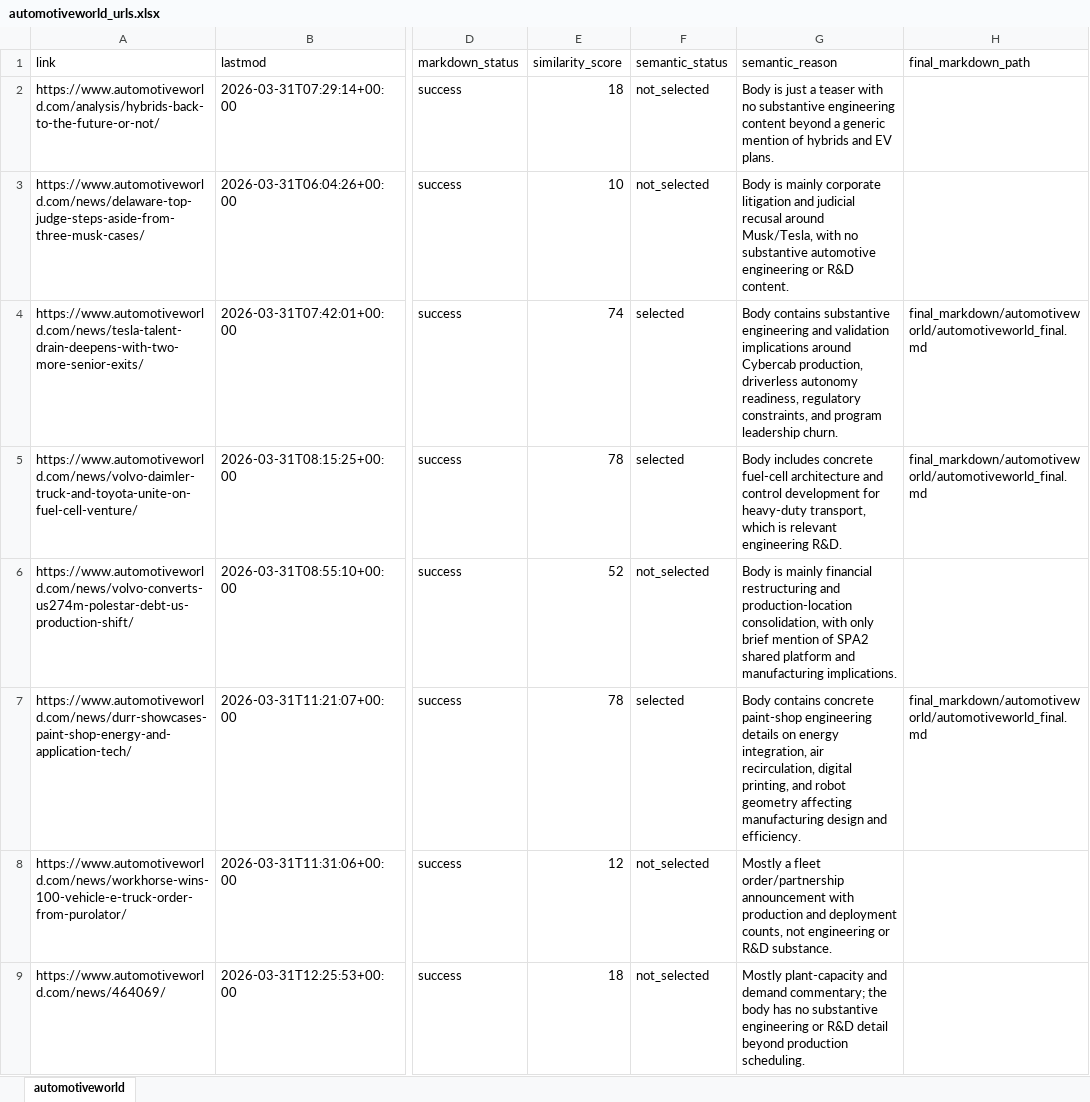
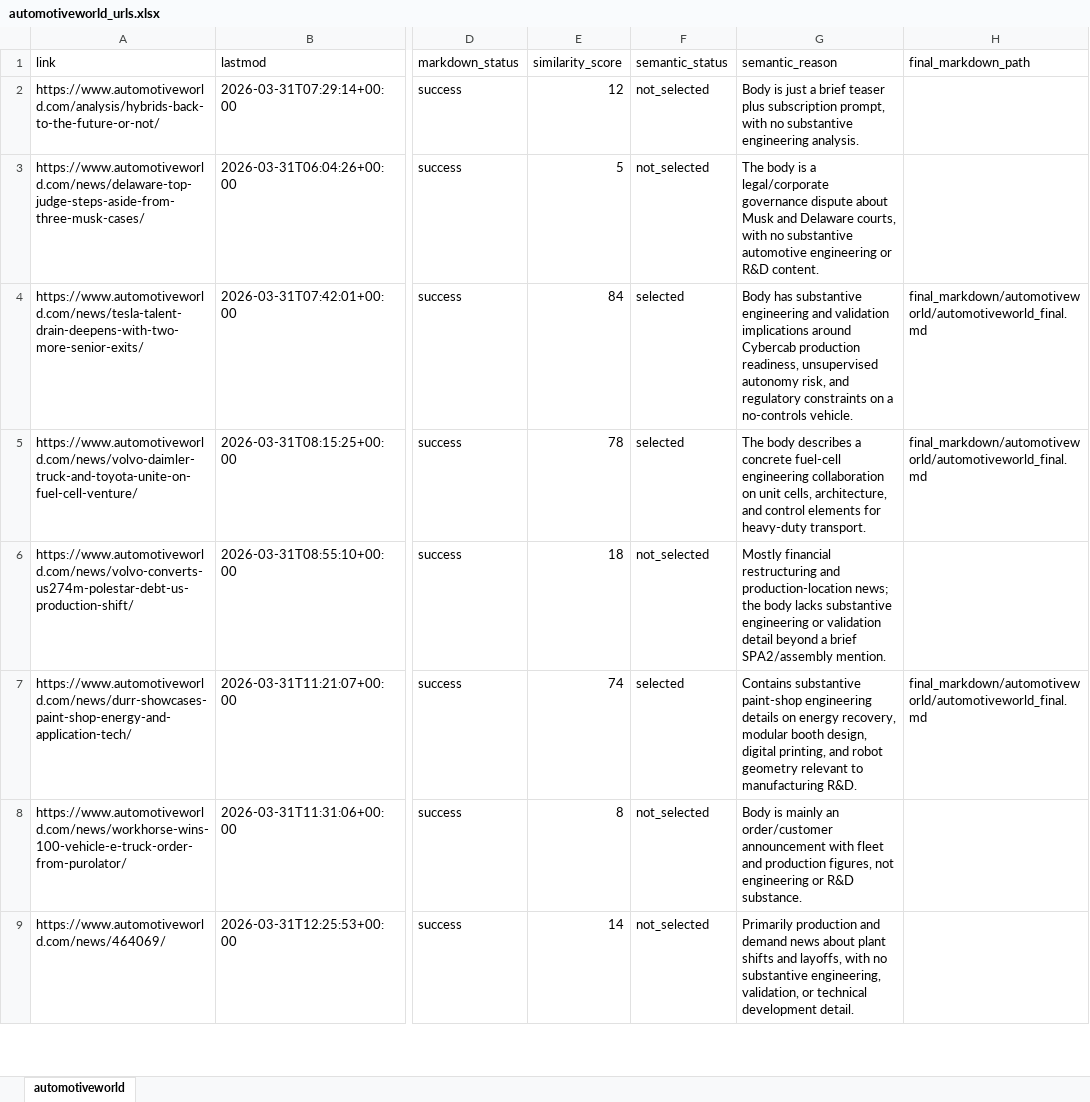
Before and after one commit to arjungowdal4601/news_agent_langgraph, an Excel workbook: extracted_urls/automotiveworld/automotiveworld_urls.xlsx, sheet automotiveworld, drawn as a sheet; only a part is shown, gaps mark what is left out; values as stored, in another font and other column widths than the file's, no borders; the diff covers the shown part only; the diff names each change by its address in the sheet, - before the commit and + after, or states it on an @@ line.

```diff
--- a/extracted_urls/automotiveworld/automotiveworld_urls.xlsx (sheet automotiveworld)
+++ b/extracted_urls/automotiveworld/automotiveworld_urls.xlsx (sheet automotiveworld)
-E2 (similarity_score): 18
+E2 (similarity_score): 12
-G2 (semantic_reason): …just a teaser with no substantive engineering content beyond a generic mention of hybrids and EV plans.
+G2 (semantic_reason): …just a brief teaser plus subscription prompt, with no substantive engineering analysis.
-E3 (similarity_score): 10
+E3 (similarity_score): 5
-G3 (semantic_reason): Body is mainly corporate litigation and judicial recusal around Musk/Tesla, with no…
+G3 (semantic_reason): The body is a legal/corporate governance dispute about Musk and Delaware courts, with no…
-E4 (similarity_score): 74
+E4 (similarity_score): 84
-G4 (semantic_reason): Body contains substantive engineering and validation implications around Cybercab production, driverless autonomy readiness, regulatory constraints, and program leadership churn.
+G4 (semantic_reason): Body has substantive engineering and validation implications around Cybercab production readiness, unsupervised autonomy risk, and regulatory constraints on a no-controls vehicle.
-G5 (semantic_reason): Body includes concrete fuel-cell architecture and control development for heavy-duty transport, which is relevant engineering R&D.
+G5 (semantic_reason): The body describes a concrete fuel-cell engineering collaboration on unit cells, architecture, and control elements for heavy-duty transport.
-E6 (similarity_score): 52
+E6 (similarity_score): 18
-G6 (semantic_reason): Body is mainly financial restructuring and production-location consolidation, with only brief mention of SPA2 shared platform and manufacturing implications.
+G6 (semantic_reason): Mostly financial restructuring and production-location news; the body lacks substantive engineering or validation detail beyond a brief SPA2/assembly mention.
-E7 (similarity_score): 78
+E7 (similarity_score): 74
-G7 (semantic_reason): Body contains concrete paint-shop engineering details on energy integration, air recirculation, digital printing, and robot geometry affecting manufacturing design and efficiency.
+G7 (semantic_reason): Contains substantive paint-shop engineering details on energy recovery, modular booth design, digital printing, and robot geometry relevant to manufacturing R&D.
-E8 (similarity_score): 12
+E8 (similarity_score): 8
-G8 (semantic_reason): Mostly a fleet order/partnership announcement with production and deployment counts, not engineering…
+G8 (semantic_reason): Body is mainly an order/customer announcement with fleet and production figures, not engineering…
-E9 (similarity_score): 18
+E9 (similarity_score): 14
-G9 (semantic_reason): Mostly plant-capacity and demand commentary; the body has no substantive engineering or R&D detail beyond production scheduling.
+G9 (semantic_reason): Primarily production and demand news about plant shifts and layoffs, with no substantive engineering, validation, or technical development detail.
```
Also changed, not shown: 83 edited cells elsewhere in this sheet, extracted_urls/autonews/autonews_urls.xlsx, extracted_urls/motortrend/motortrend_urls.xlsx, 11 other files.
